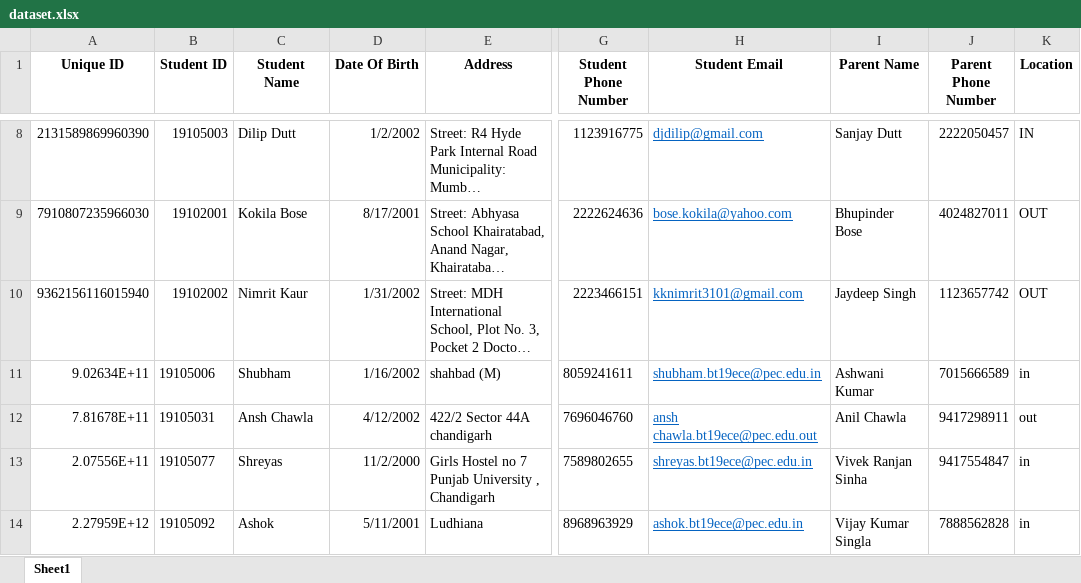
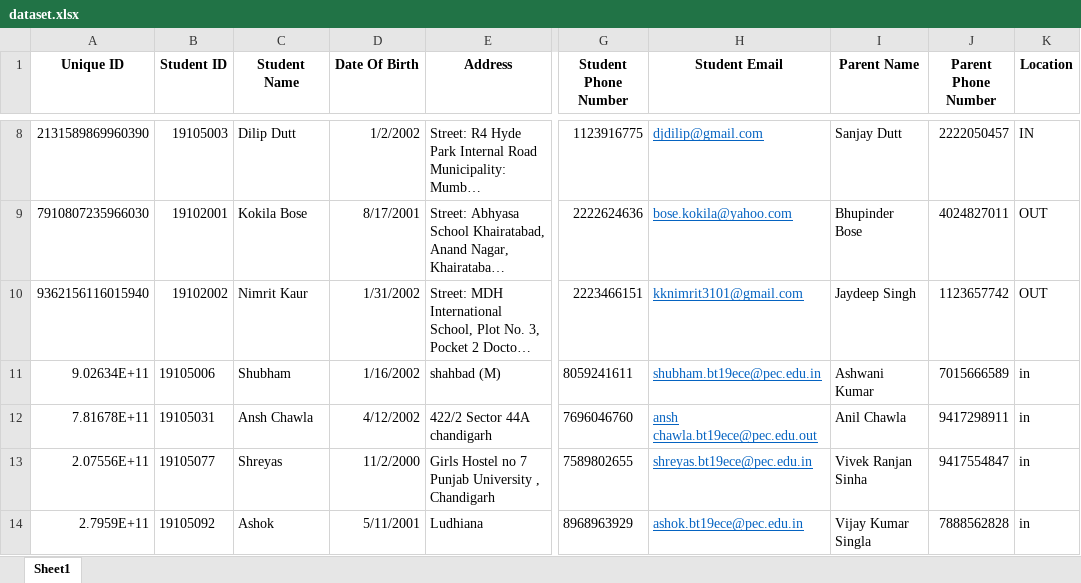
Before and after one commit to anshchawla521/major_project, an Excel workbook: dataset.xlsx, sheet Sheet1, drawn as a sheet; only a part is shown, gaps mark what is left out; long unchanged cells end in …; values as stored, in another font and other column widths than the file's, no borders; the diff names each change by its address in the sheet, - before the commit and + after, or states it on an @@ line.

```diff
--- a/dataset.xlsx (sheet Sheet1)
+++ b/dataset.xlsx (sheet Sheet1)
-K12 (Location): out
+K12 (Location): in
-A14 (Unique ID): 2.27959E+12
+A14 (Unique ID): 2.7959E+11
```
Also changed, not shown: attendance.xlsx, 5 other files.
